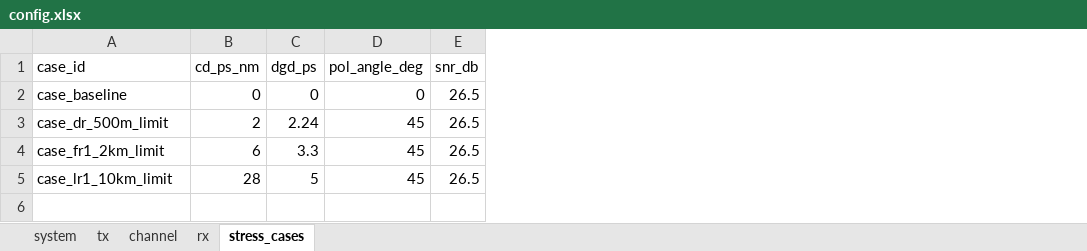
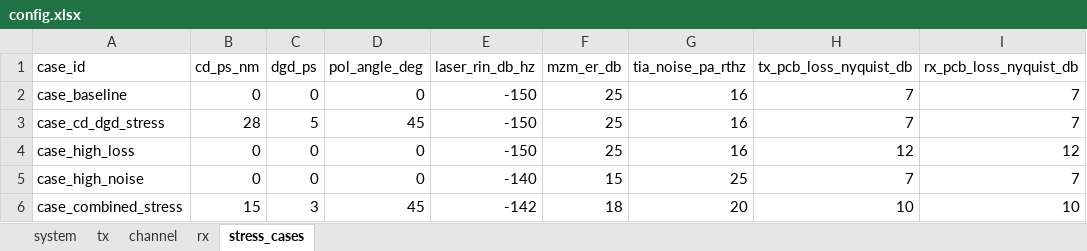
Before and after one commit to ZenHatesCoding/lpo-pam4-sim, an Excel workbook: config.xlsx, sheet stress_cases, drawn as a sheet; values as stored, in another font and other column widths than the file's, no borders; removed rows and columns are numbered as before the commit, all else as after; the diff names each change by its address in the sheet, - before the commit and + after, or states it on an @@ line.

Commit message:
Refactor channel noise to physical parameters, remove global SNR, update docs, clean up old datasets and scripts

```diff
--- a/config.xlsx (sheet stress_cases)
+++ b/config.xlsx (sheet stress_cases)
-column E (snr_db), row 2: 26.5; row 5: 26.5
+column E (laser_rin_db_hz), rows 2-3: -150 | -150
+column F (mzm_er_db), rows 2-3: 25 | 25
+column G (tia_noise_pa_rthz), rows 2-3: 16 | 16
+column H (tx_pcb_loss_nyquist_db), rows 2-3: 7 | 7
+column I (rx_pcb_loss_nyquist_db), rows 2-3: 7 | 7
-row 3: case_dr_500m_limit | 2 | 2.24 | 45 | 26.5
-row 4: case_fr1_2km_limit | 6 | 3.3 | 45 | 26.5
-A3 (case_id): case_lr1_10km_limit
+A3 (case_id): case_cd_dgd_stress
+row 4: case_high_loss | 0 | 0 | 0 | -150 | 25 | 16 | 12 | 12
+row 5: case_high_noise | 0 | 0 | 0 | -140 | 15 | 25 | 7 | 7
+row 6: case_combined_stress | 15 | 3 | 45 | -142 | 18 | 20 | 10 | 10
```
Also changed, not shown: sheet channel, 45 other files.
